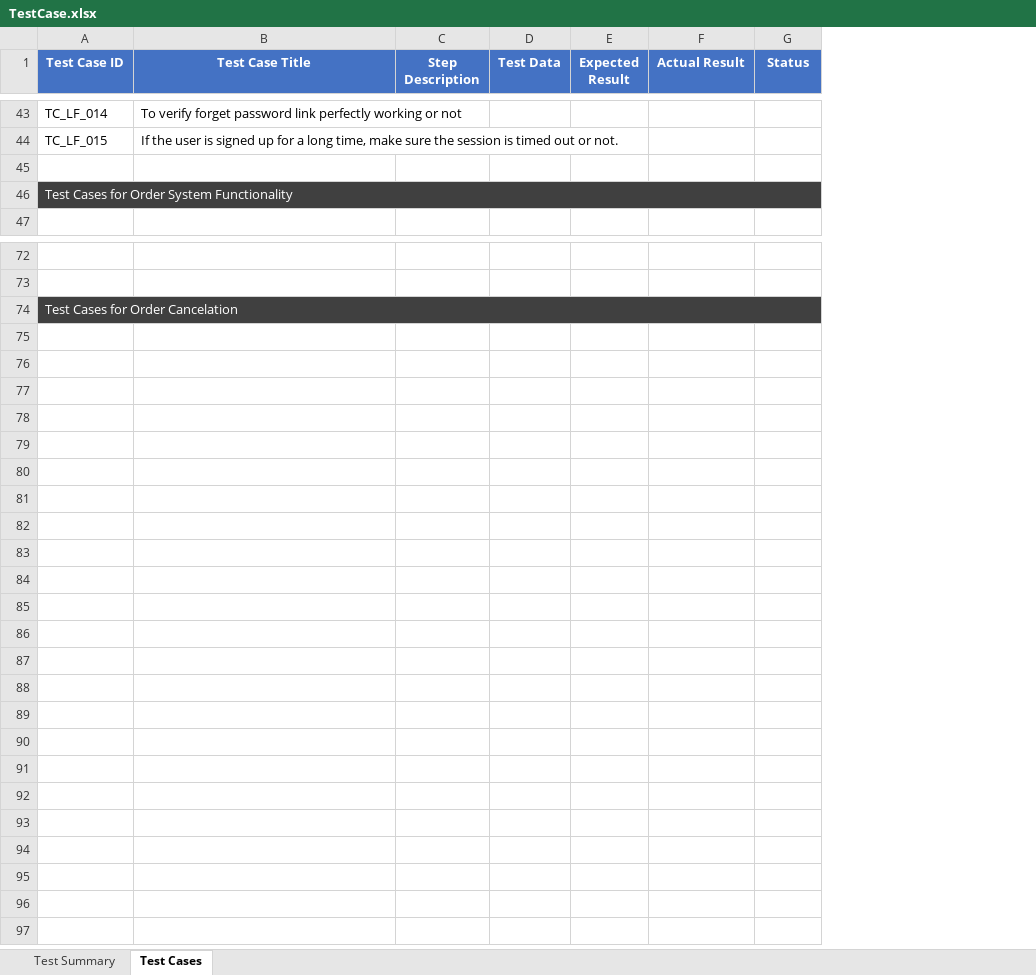
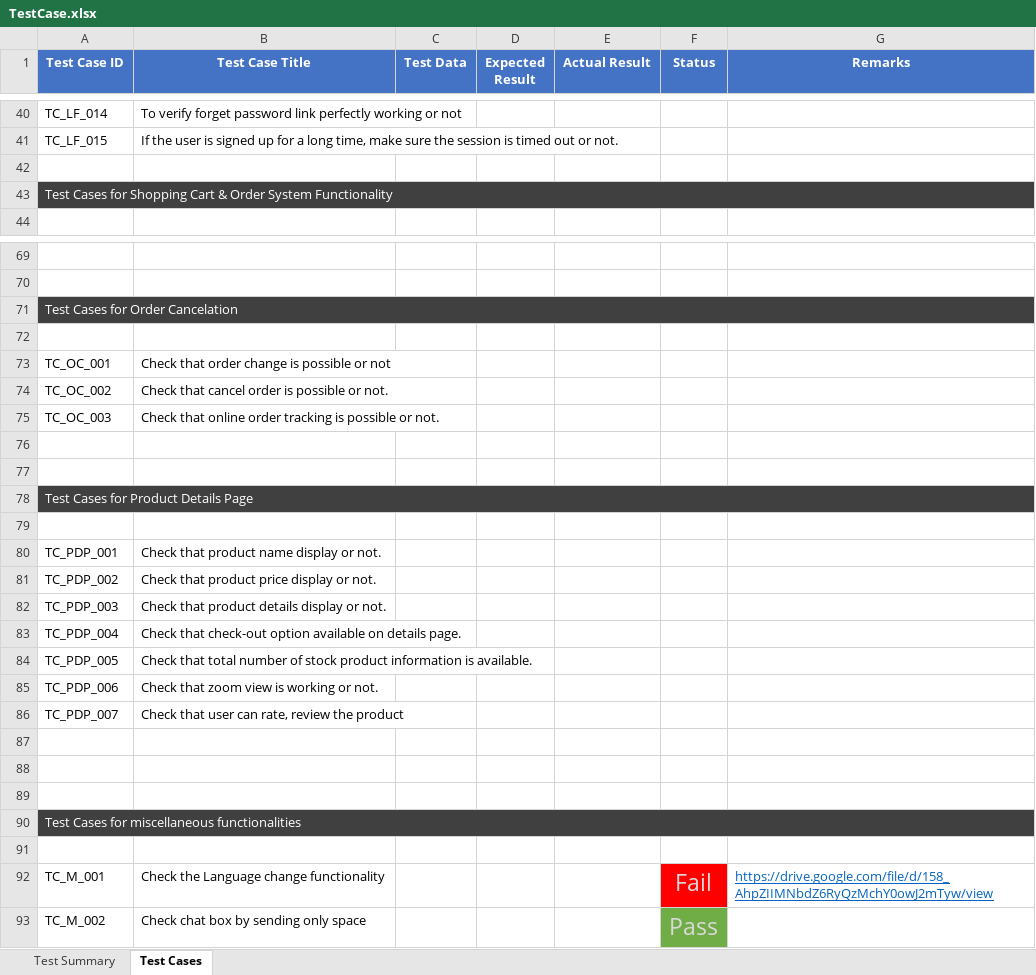
Before and after one commit to Rony002221/TestCase-for-Chaldal.com, an Excel workbook: TestCase.xlsx, sheet Test Cases, drawn as a sheet; only a part is shown, gaps mark what is left out; values as stored, in another font and other column widths than the file's, no borders; removed rows and columns are numbered as before the commit, all else as after; the diff covers the shown part only; the diff names each change by its address in the sheet, - before the commit and + after, or states it on an @@ line.

Commit message:
Test case execution for Searching functionality

```diff
--- a/TestCase.xlsx (sheet Test Cases)
+++ b/TestCase.xlsx (sheet Test Cases)
-column C (Step Description), empty
+column G (Remarks), empty
-A43 (Test Case ID): …Cases for Order System…
+A43 (Test Case ID): …Cases for Shopping Cart & Order System…
+row 72: (empty)
+row 73: TC_OC_001 | Check that order change is possible or not
+row 74: TC_OC_002 | Check that cancel order is possible or not.
+row 75: TC_OC_003 | Check that online order tracking is possible or not.
+row 76: (empty)
+row 77: (empty)
+row 78: Test Cases for Product Details Page
+row 79: (empty)
+row 80: TC_PDP_001 | Check that product name display or not.
+row 81: TC_PDP_002 | Check that product price display or not.
+row 82: TC_PDP_003 | Check that product details display or not.
+row 83: TC_PDP_004 | Check that check-out option available on details page.
+row 84: TC_PDP_005 | Check that total number of stock product information is available.
+row 85: TC_PDP_006 | Check that zoom view is working or not.
+row 86: TC_PDP_007 | Check that user can rate, review the product
+row 87: (empty)
+row 88: (empty)
+row 89: (empty)
+row 90: Test Cases for miscellaneous functionalities
+row 91: (empty)
+row 92: TC_M_001 | Check the Language change functionality |  |  |  | Fail | https://drive.google.com/file/d/158_AhpZIIMNbdZ6RyQzMchY0owJ2mTyw/view
+row 93: TC_M_002 | Check chat box by sending only space |  |  |  | Pass
```
Also changed, not shown: 1 added row, 4 removed rows, 29 edited cells and cell formats elsewhere in this sheet.
